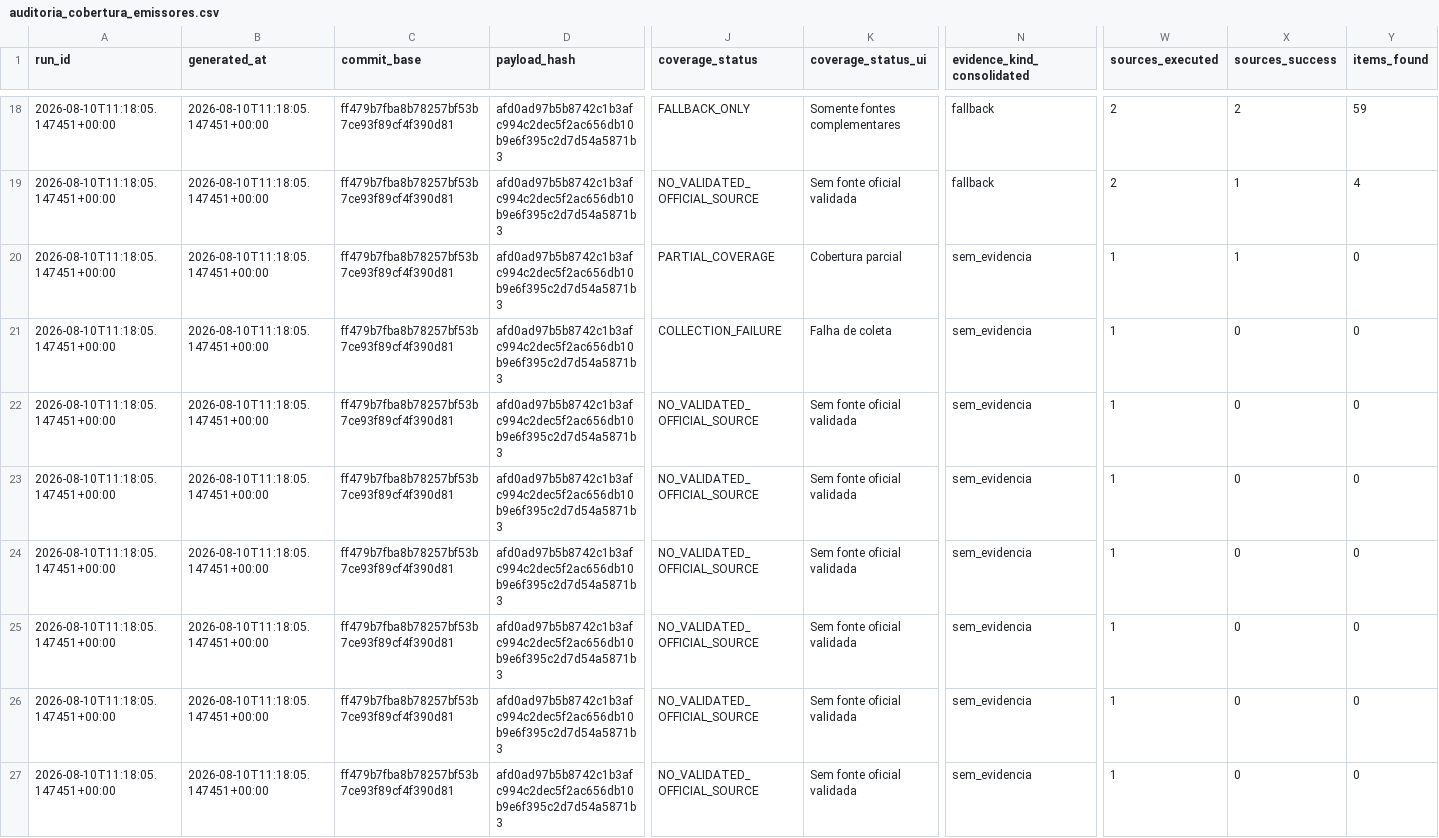
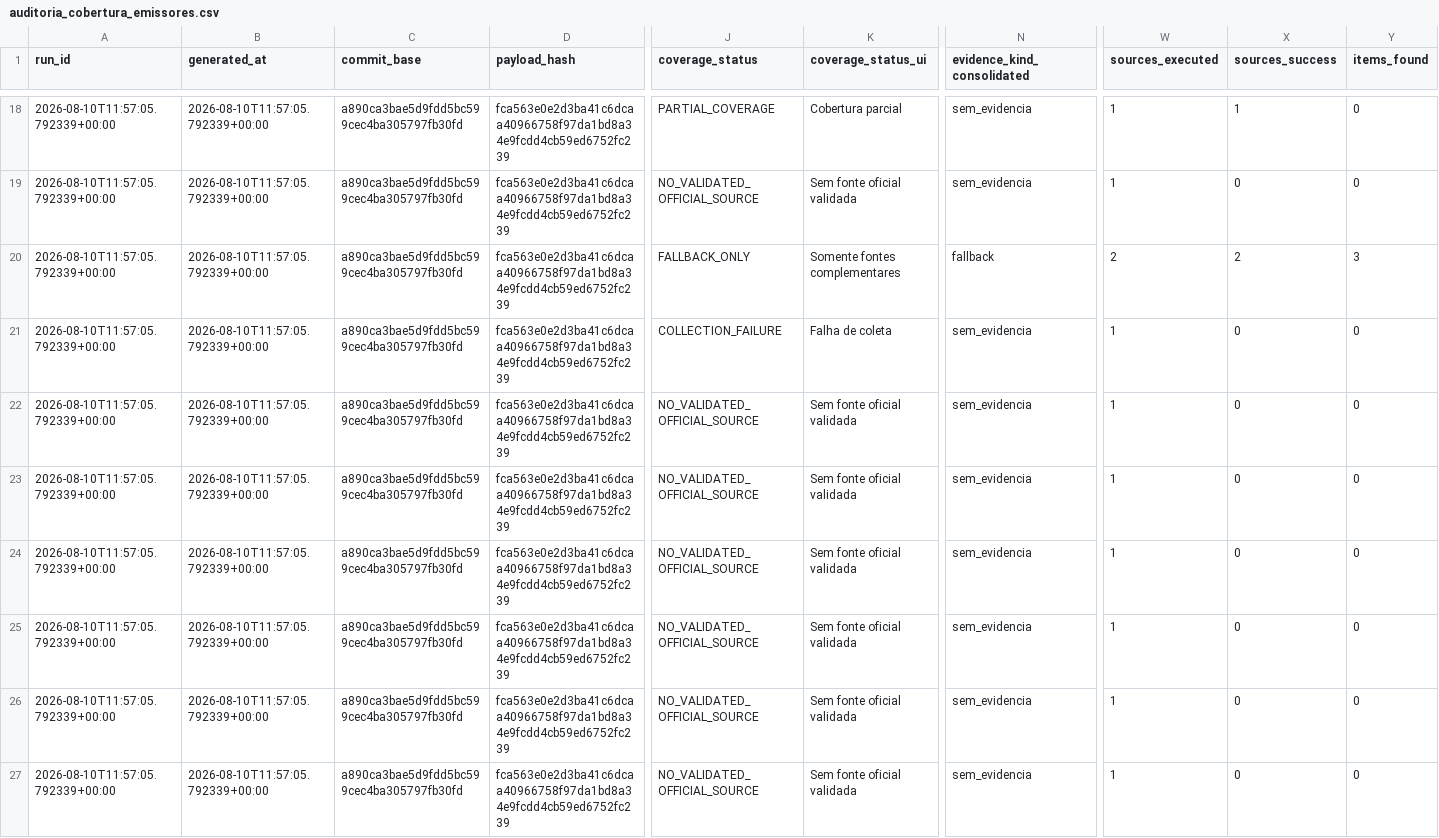
Before and after one commit to GutoCastro12/Dashboard-noticias, a CSV file: out_coverage_diagnosis/auditoria_cobertura_emissores.csv, drawn as a sheet; only a part is shown, gaps mark what is left out; the diff covers the shown part only; the diff names each change by its address in the sheet, - before the commit and + after, or states it on an @@ line.

```diff
--- a/out_coverage_diagnosis/auditoria_cobertura_emissores.csv
+++ b/out_coverage_diagnosis/auditoria_cobertura_emissores.csv
-A18:A27 (run_id): 2026-08-10T11:18:05.147451+00:00
+A18:A27 (run_id): 2026-08-10T11:57:05.792339+00:00
-B18:B27 (generated_at): 2026-08-10T11:18:05.147451+00:00
+B18:B27 (generated_at): 2026-08-10T11:57:05.792339+00:00
-C18:C27 (commit_base): ff479b7fba8b78257bf53b7ce93f89cf4f390d81
+C18:C27 (commit_base): a890ca3bae5d9fdd5bc599cec4ba305797fb30fd
-D18:D27 (payload_hash): afd0ad97b5b8742c1b3afc994c2dec5f2ac656db10b9e6f395c2d7d54a5871b3
+D18:D27 (payload_hash): fca563e0e2d3ba41c6dcaa40966758f97da1bd8a34e9fcdd4cb59ed6752fc239
-J18 (coverage_status): FALLBACK_ONLY
+J18 (coverage_status): PARTIAL_COVERAGE
-K18 (coverage_status_ui): Somente fontes complementares
+K18 (coverage_status_ui): Cobertura parcial
-N18:N19 (evidence_kind_consolidated): fallback
+N18:N19 (evidence_kind_consolidated): sem_evidencia
-W18:W19 (sources_executed): 2
+W18:W19 (sources_executed): 1
-X18 (sources_success): 2
+X18 (sources_success): 1
-Y18 (items_found): 59
+Y18 (items_found): 0
-X19 (sources_success): 1
+X19 (sources_success): 0
-Y19 (items_found): 4
+Y19 (items_found): 0
-J20 (coverage_status): PARTIAL_COVERAGE
+J20 (coverage_status): FALLBACK_ONLY
-K20 (coverage_status_ui): Cobertura parcial
+K20 (coverage_status_ui): Somente fontes complementares
-N20 (evidence_kind_consolidated): sem_evidencia
+N20 (evidence_kind_consolidated): fallback
-W20 (sources_executed): 1
+W20 (sources_executed): 2
-X20 (sources_success): 1
+X20 (sources_success): 2
-Y20 (items_found): 0
+Y20 (items_found): 3
```
Also changed, not shown: 109 edited cells elsewhere in this file, out_coverage_diagnosis/auditoria_cobertura_fontes.csv, out_coverage_diagnosis/falhas_de_coleta.csv, 9 other files.
